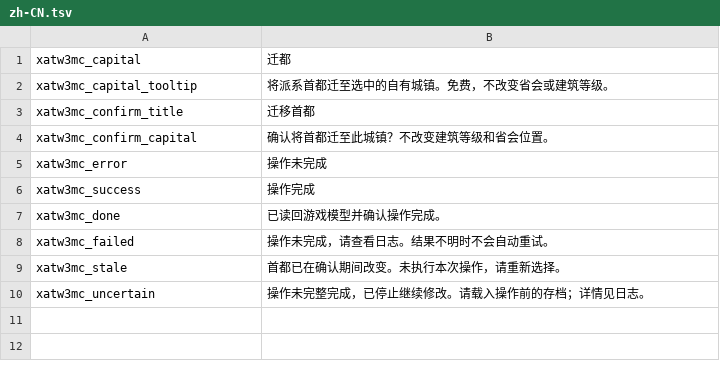
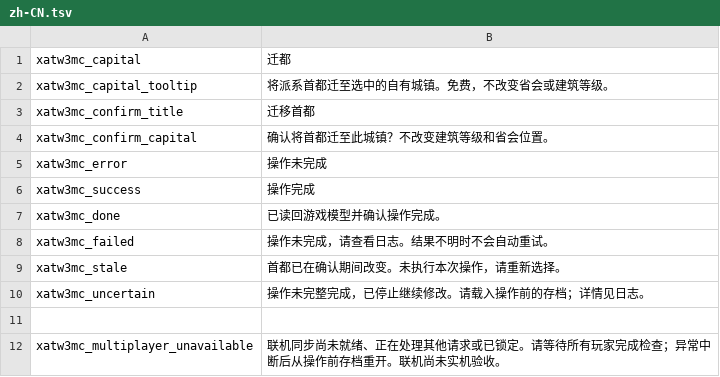
Before and after one commit to XenoAmess/total_war_warhammer_3_dev, a TSV file: mods/move_capital/localisation/zh-CN.tsv, drawn as a sheet; the diff names each change by its address in the sheet, - before the commit and + after, or states it on an @@ line.

```diff
--- a/mods/move_capital/localisation/zh-CN.tsv
+++ b/mods/move_capital/localisation/zh-CN.tsv
+row 11: (empty)
+row 12: xatw3mc_multiplayer_unavailable | 联机同步尚未就绪、正在处理其他请求或已锁定。请等待所有玩家完成检查；异常中断后从操作前存档重开。联机尚未实机验收。
```
Also changed, not shown: mods/move_capital/localisation/en.tsv, mods/recruitment_refresh/localisation/en.tsv, 32 other files.
